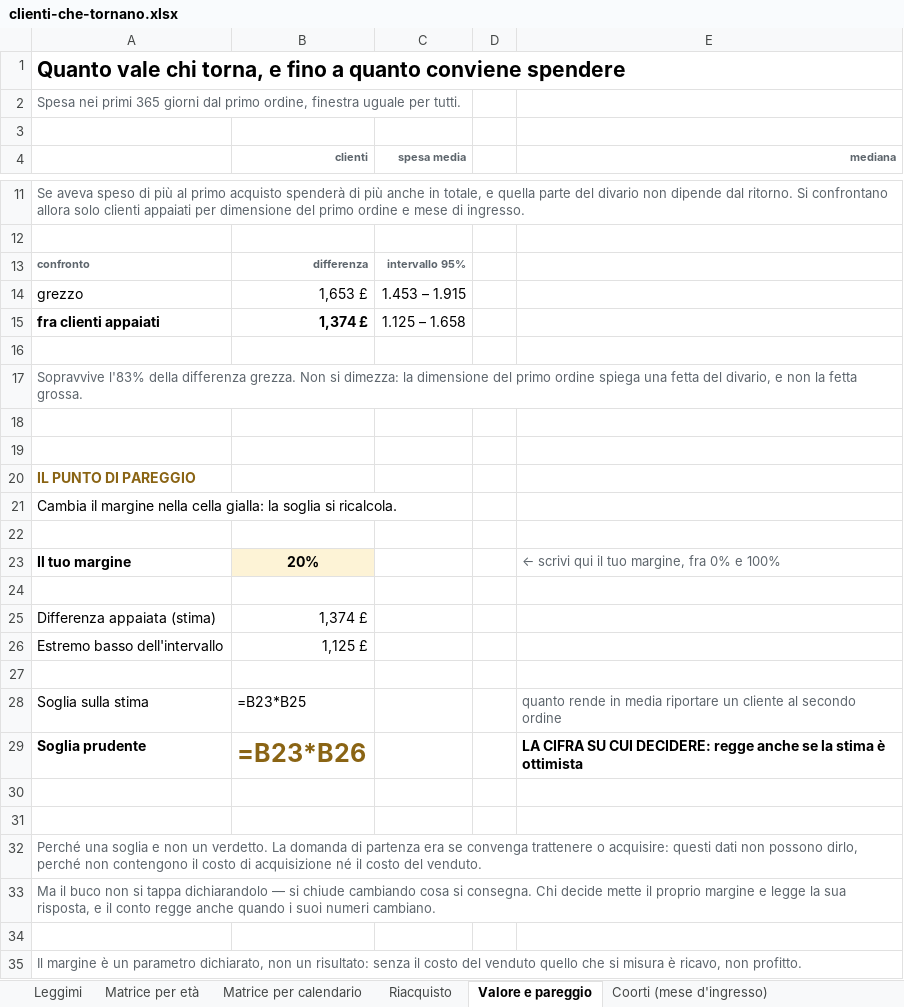
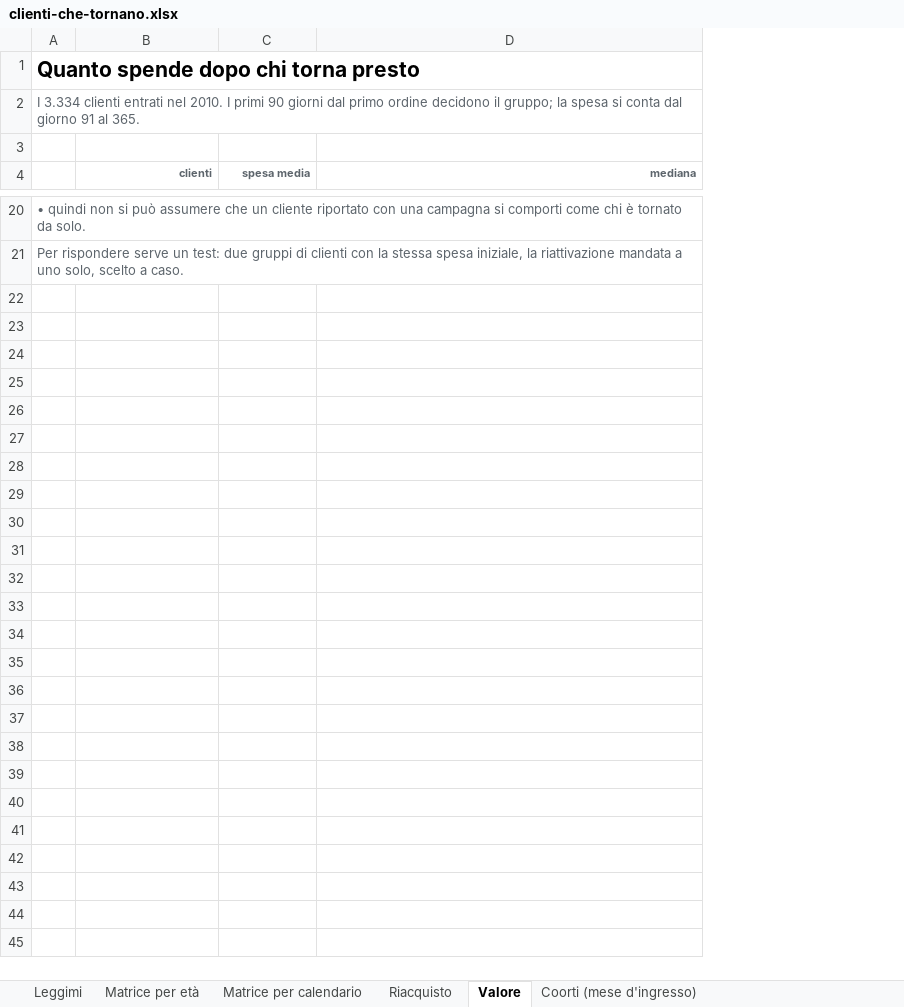
Before and after one commit to raffaeleciccone-analyst/clienti-che-tornano, an Excel workbook: clienti-che-tornano.xlsx, sheet Valore, drawn as a sheet; only a part is shown, gaps mark what is left out; values as stored, in another font and other column widths than the file's, no borders; formulas without a stored value are shown as written; removed rows and columns are numbered as before the commit, all else as after; the diff covers the shown part only; the diff names each change by its address in the sheet, - before the commit and + after, or states it on an @@ line.

Commit message:
Requisiti (SPEC, PIANO) e un test per criterio; la soglia di spesa ritirata il 2/10 esce dall'Excel e dal README; pulisci() in 04_carica.py

```diff
--- a/clienti-che-tornano.xlsx (sheet Valore)
+++ b/clienti-che-tornano.xlsx (sheet Valore)
-sheet tab: Valore e pareggio
+sheet tab: Valore
-column A, rows 1-2: Quanto vale chi torna, e fino a quanto conviene spendere | Spesa nei primi 365 giorni dal primo ordine, finestra uguale per tutti.; row 11: Se aveva speso di più al primo acquisto spenderà di più anche in totale, e quella parte del divario non dipende dal ritorno. Si confrontano allora solo clienti appaiati per dimensione del primo ordine e mese di ingresso.
+column A, rows 1-2: Quanto spende dopo chi torna presto | I 3.334 clienti entrati nel 2010. I primi 90 giorni dal primo ordine decidono il gruppo; la spesa si conta dal giorno 91 al 365.; rows 20-21: • quindi non si può assumere che un cliente riportato con una campagna si comporti come chi è tornato da solo. | Per rispondere serve un test: due gruppi di clienti con la stessa spesa iniziale, la riattivazione mandata a uno solo, scelto a caso.
-column D, empty
-row 13: confronto | differenza | intervallo 95%
-row 14: grezzo | 1,653 £ | 1.453 – 1.915
-row 15: fra clienti appaiati | 1,374 £ | 1.125 – 1.658
-row 16: (empty)
@@ row 17 moved to row 9: MA CHI TORNA ERA GIÀ DIVERSO @@
-row 18: (empty)
-row 19: (empty)
@@ row 20 moved to row 10: Si confrontano clienti che partivano ugu… @@
-row 21: Cambia il margine nella cella gialla: la soglia si ricalcola.
-row 22: (empty)
-row 23: Il tuo margine | 20% |  |  | ← scrivi qui il tuo margine, fra 0% e 100%
-row 24: (empty)
-row 25: Differenza appaiata (stima) | 1,374 £
-row 26: Estremo basso dell'intervallo | 1,125 £
-row 27: (empty)
-row 28: Soglia sulla stima | =B23*B25 |  |  | quanto rende in media riportare un cliente al secondo ordine
-row 29: Soglia prudente | =B23*B26 |  |  | LA CIFRA SU CUI DECIDERE: regge anche se la stima è ottimista
-row 30: (empty)
-row 31: (empty)
-row 32: Perché una soglia e non un verdetto. La domanda di partenza era se convenga trattenere o acquisire: questi dati non possono dirlo, perché non contengono il costo di acquisizione né il costo del venduto.
-row 33: Ma il buco non si tappa dichiarandolo — si chiude cambiando cosa si consegna. Chi decide mette il proprio margine e legge la sua risposta, e il conto regge anche quando i suoi numeri cambiano.
-row 34: (empty)
-row 35: Il margine è un parametro dichiarato, non un risultato: senza il costo del venduto quello che si misura è ricavo, non profitto.
```
Also changed, not shown: 7 added rows and 7 edited cells elsewhere in this sheet, sheet Leggimi, 13 other files.
